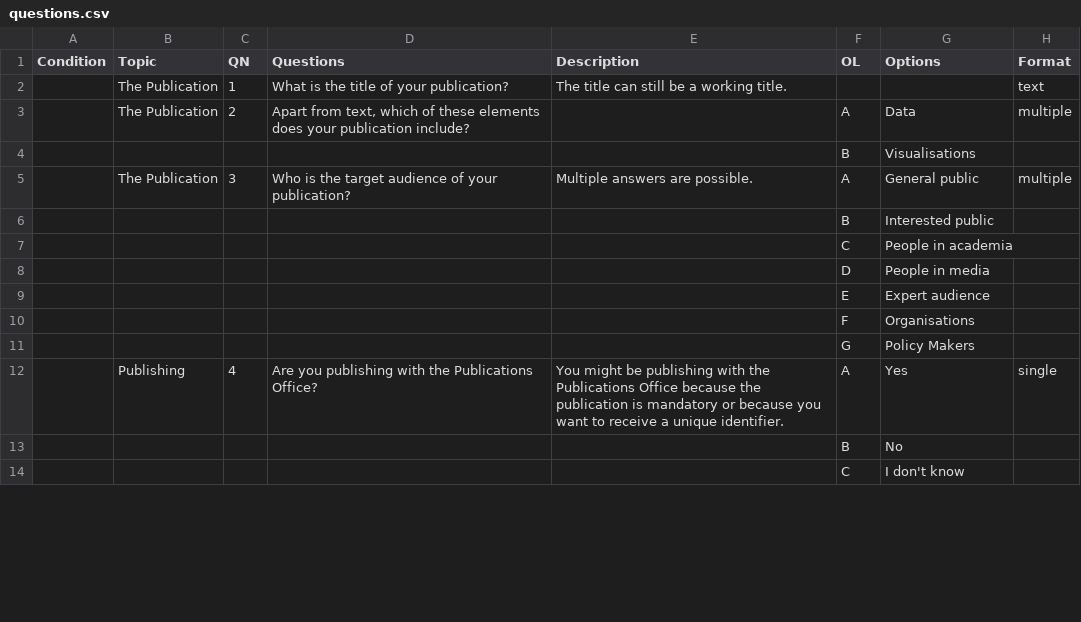
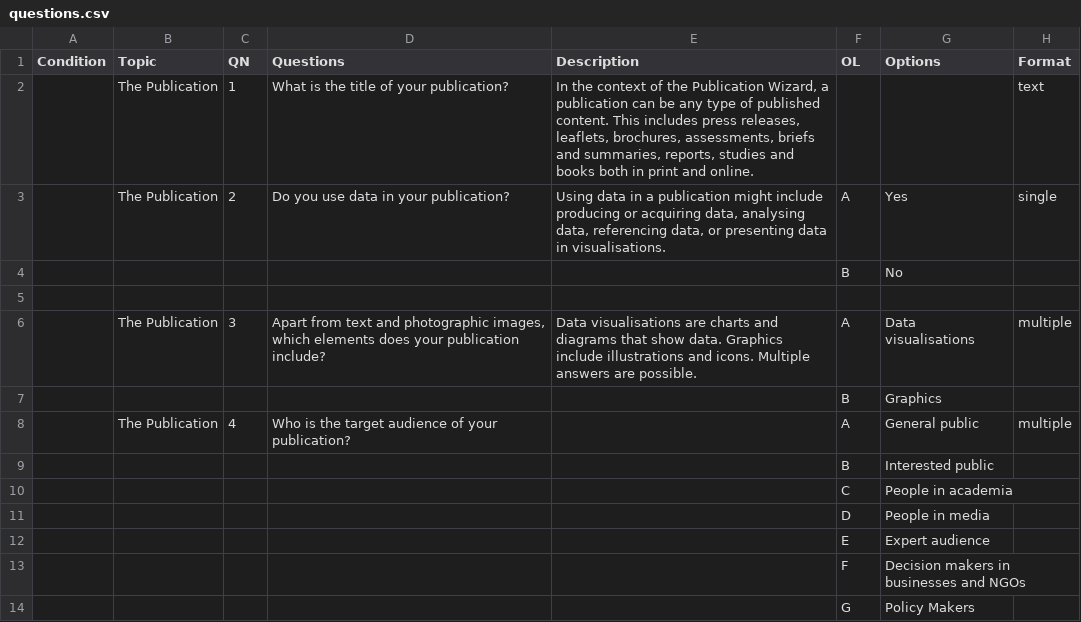
Before and after one commit to adi-cam/eu-pubwiz, a CSV file: data/questions.csv, drawn as a sheet; only a part is shown; the diff covers the shown part only.

Commit message:
New data file

```diff
--- a/data/questions.csv
+++ b/data/questions.csv
@@ -1,6 +1,9 @@
 Condition,Topic,QN,Questions,Description,OL,Options,Format
-,The Publication,1,What is the title of your publication?,The title can still be a working title. ,,,text
-,The Publication,2,"Apart from text, which of these elements does your publication include?",,A,Data,multiple
-,,,,,B,Visualisations,
-,The Publication,3,Who is the target audience of your publication?,Multiple answers are possible.,A,General public ,multiple
+,The Publication,1,What is the title of your publication?,"In the context of the Publication Wizard, a publication can be any type of published content. This includes press releases, leaflets, brochures, assessments, briefs and summaries, reports, studies and books both in print and online.",,,text
+,The Publication,2,Do you use data in your publication?,"Using data in a publication might include producing or acquiring data, analysing data, referencing data, or presenting data in visualisations.",A,Yes,single
+,,,,,B,No,
+,,,,,,,
+,The Publication,3,"Apart from text and photographic images, which elements does your publication include?",Data visualisations are charts and diagrams that show data. Graphics include illustrations and icons. Multiple answers are possible.,A,Data visualisations,multiple
+,,,,,B,Graphics,
+,The Publication,4,Who is the target audience of your publication?,,A,General public ,multiple
 ,,,,,B,Interested public,
@@ -9,6 +12,3 @@ Condition,Topic,QN,Questions,Description,OL,Options,Format
 ,,,,,E,Expert audience ,
-,,,,,F,Organisations,
+,,,,,F,Decision makers in businesses and NGOs,
 ,,,,,G,Policy Makers,
-,Publishing,4,Are you publishing with the Publications Office?,You might be publishing with the Publications Office because the publication is mandatory or because you want to receive a unique identifier. ,A,Yes,single
-,,,,,B,No,
-,,,,,C,I don't know,
```
Also changed, not shown: 18 added rows, 3 removed rows and 23 edited cells elsewhere in this file, 1 other file.
